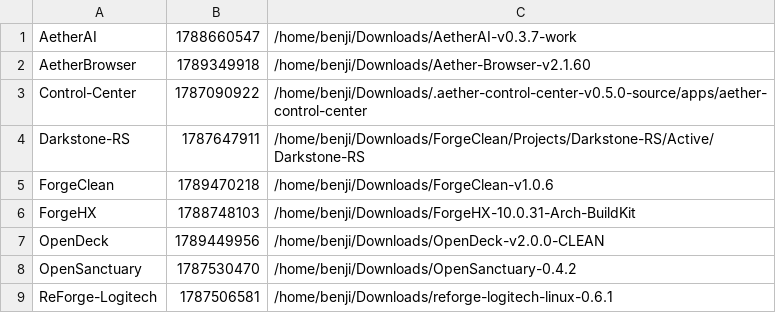
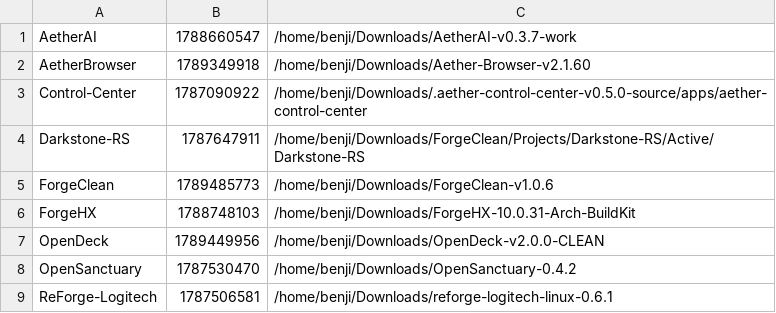
Before and after one commit to pattendnd1-png/AETHERFORGE, a TSV file: os/overlay/home__benji__.config__aetherforge/postreset-source-map.tsv, drawn as a sheet.

```diff
--- a/os/overlay/home__benji__.config__aetherforge/postreset-source-map.tsv
+++ b/os/overlay/home__benji__.config__aetherforge/postreset-source-map.tsv
@@ -4,3 +4,3 @@ Control-Center	1787090922	/home/benji/Downloads/.aether-control-center-v0.5.0-so
 Darkstone-RS	1787647911	/home/benji/Downloads/ForgeClean/Projects/Darkstone-RS/Active/Darkstone-RS
-ForgeClean	1789470218	/home/benji/Downloads/ForgeClean-v1.0.6
+ForgeClean	1789485773	/home/benji/Downloads/ForgeClean-v1.0.6
 ForgeHX	1788748103	/home/benji/Downloads/ForgeHX-10.0.31-Arch-BuildKit
```
